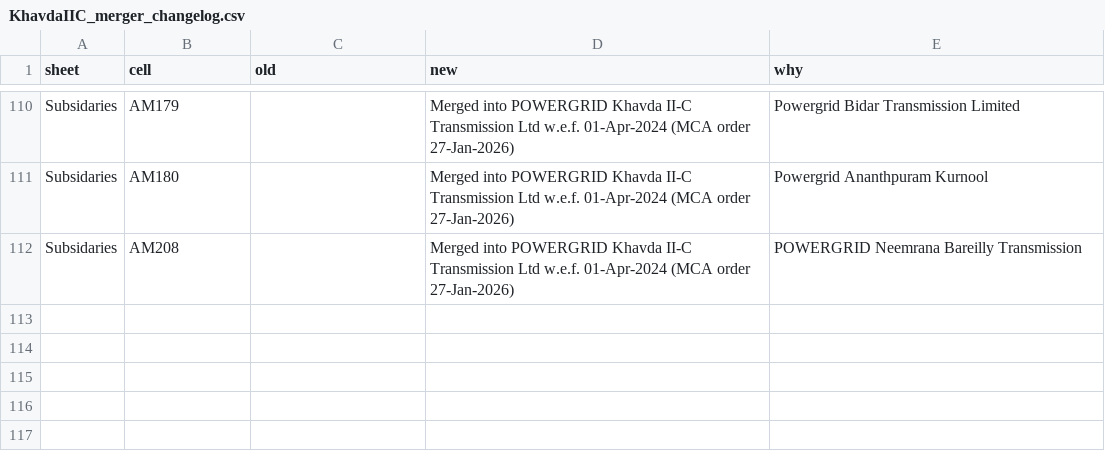
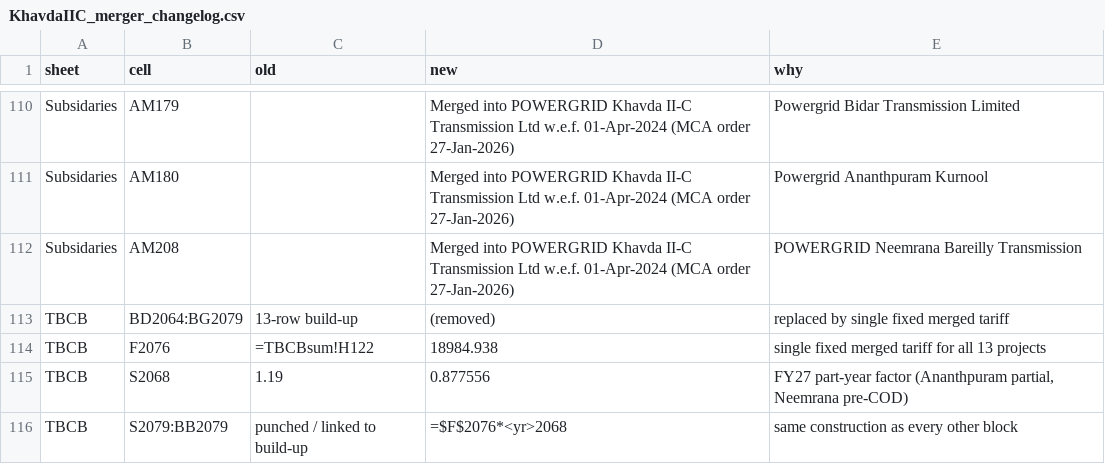
Before and after one commit to Poweravendus/Power, a CSV file: KhavdaIIC_merger_changelog.csv, drawn as a sheet; only a part is shown, gaps mark what is left out.

```diff
--- a/KhavdaIIC_merger_changelog.csv
+++ b/KhavdaIIC_merger_changelog.csv
@@ -112 +112,5 @@ Subsidaries,AM180,,Merged into POWERGRID Khavda II-C Transmission Ltd w.e.f. 01-
 Subsidaries,AM208,,Merged into POWERGRID Khavda II-C Transmission Ltd w.e.f. 01-Apr-2024 (MCA order 27-Jan-2026),POWERGRID Neemrana Bareilly Transmission
+TBCB,BD2064:BG2079,13-row build-up,(removed),replaced by single fixed merged tariff
+TBCB,F2076,=TBCBsum!H122,18984.938,single fixed merged tariff for all 13 projects
+TBCB,S2068,1.19,0.877556,"FY27 part-year factor (Ananthpuram partial, Neemrana pre-COD)"
+TBCB,S2079:BB2079,punched / linked to build-up,=$F$2076*<yr>2068,same construction as every other block
```
Also changed, not shown: 1 other file.
